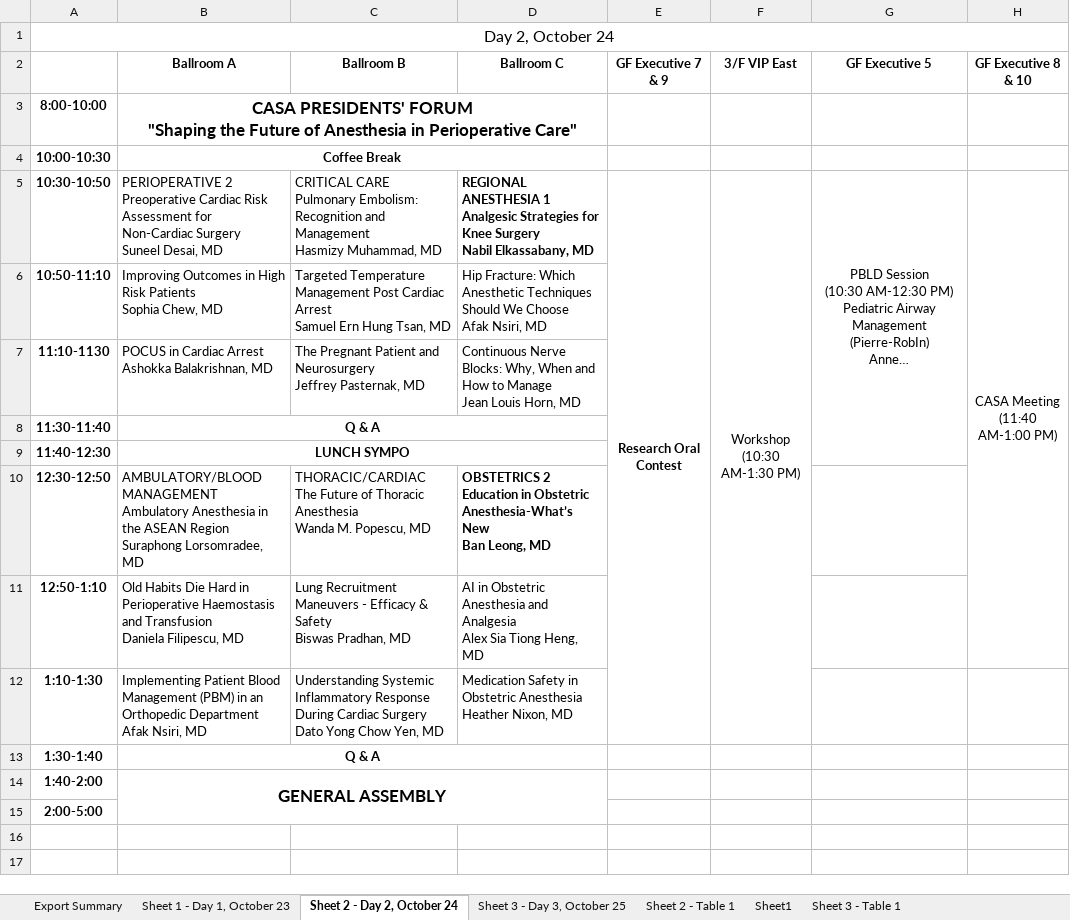
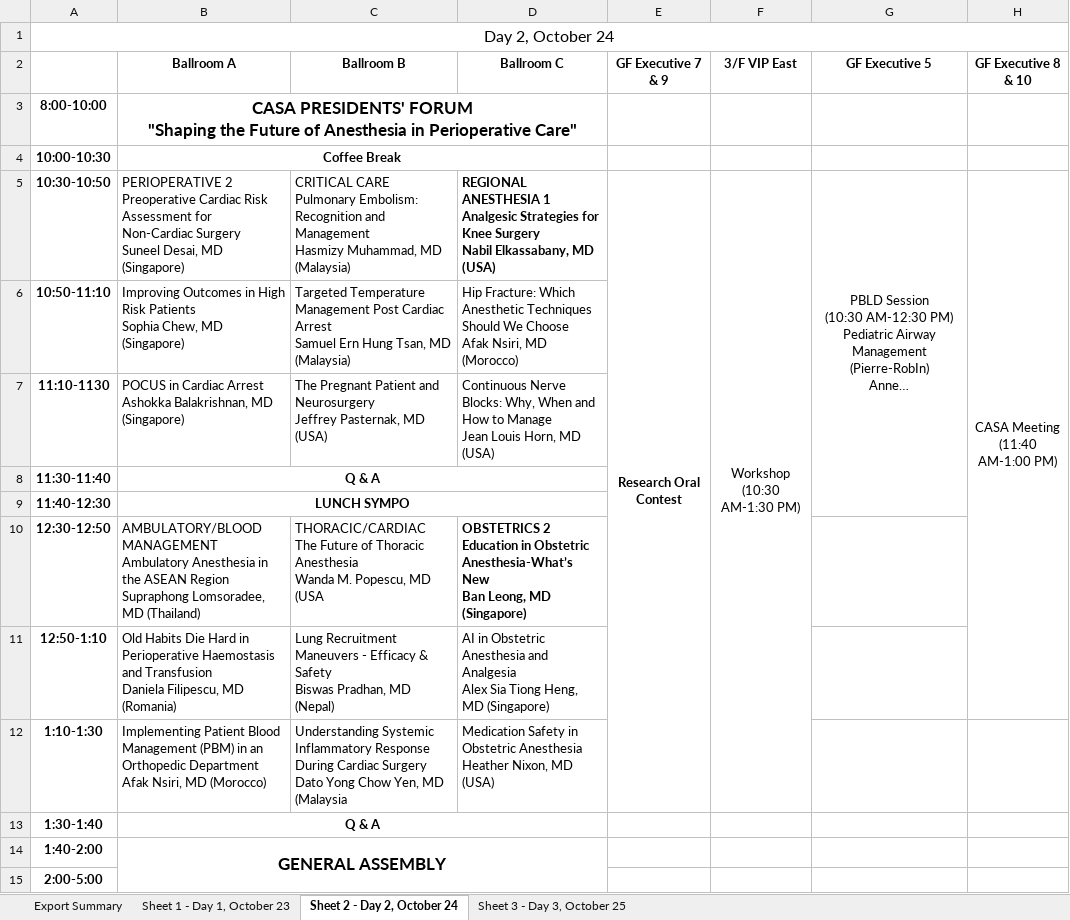
Before and after one commit to pcreyes9/philsoca, an Excel workbook: ACA 2025_Scientific Program.xlsx, sheet Sheet 2 - Day 2, October 24, drawn as a sheet; only a part is shown; long unchanged cells end in …; values as stored, in another font and other column widths than the file's, no borders; ↵ is a line break in a cell; the diff names each change by its address in the sheet, - before the commit and + after, or states it on an @@ line.

```diff
--- a/ACA 2025_Scientific Program.xlsx (sheet Sheet 2 - Day 2, October 24)
+++ b/ACA 2025_Scientific Program.xlsx (sheet Sheet 2 - Day 2, October 24)
-sheet tab: Sheet 2 - Table 1
-sheet tab: Sheet1
-sheet tab: Sheet 3 - Table 1
-B5 (Ballroom A): …Desai, MD
+B5 (Ballroom A): …Desai, MD (Singapore)
-C5 (Ballroom B): …Muhammad, MD
+C5 (Ballroom B): …Muhammad, MD (Malaysia)
-D5 (Ballroom C): …Elkassabany, MD
+D5 (Ballroom C): …Elkassabany, MD (USA)
-B6 (Ballroom A): …Chew, MD
+B6 (Ballroom A): …Chew, MD (Singapore)
-C6 (Ballroom B): …Tsan, MD
+C6 (Ballroom B): …Tsan, MD (Malaysia)
-D6 (Ballroom C): …Nsiri, MD
+D6 (Ballroom C): …Nsiri, MD (Morocco)
-B7 (Ballroom A): …Balakrishnan, MD
+B7 (Ballroom A): …Balakrishnan, MD (Singapore)
-C7 (Ballroom B): …Pasternak, MD
+C7 (Ballroom B): …Pasternak, MD (USA)
-D7 (Ballroom C): …Horn, MD
+D7 (Ballroom C): …Horn, MD (USA)
-B10 (Ballroom A): …ASEAN Region ↵ Suraphong Lorsomradee, MD
+B10 (Ballroom A): …ASEAN Region ↵ Supraphong Lomsoradee, MD (Thailand)
-C10 (Ballroom B): …Popescu, MD
+C10 (Ballroom B): …Popescu, MD (USA
-D10 (Ballroom C): …Leong, MD
+D10 (Ballroom C): …Leong, MD (Singapore)
-B11 (Ballroom A): …Filipescu, MD
+B11 (Ballroom A): …Filipescu, MD (Romania)
-C11 (Ballroom B): …Pradhan, MD
+C11 (Ballroom B): …Pradhan, MD (Nepal)
-D11 (Ballroom C): …Heng, MD
+D11 (Ballroom C): …Heng, MD (Singapore)
-B12 (Ballroom A): …Nsiri, MD
+B12 (Ballroom A): …Nsiri, MD (Morocco)
-C12 (Ballroom B): …Yen, MD
+C12 (Ballroom B): …Yen, MD (Malaysia
-D12 (Ballroom C): …Nixon, MD
+D12 (Ballroom C): …Nixon, MD (USA)
```
Also changed, not shown: sheet Sheet 3 - Day 3, October 25, sheet Sheet 1 - Day 1, October 23, ACA 2025_PROGRAM Glance.xlsx, 6 other files.
